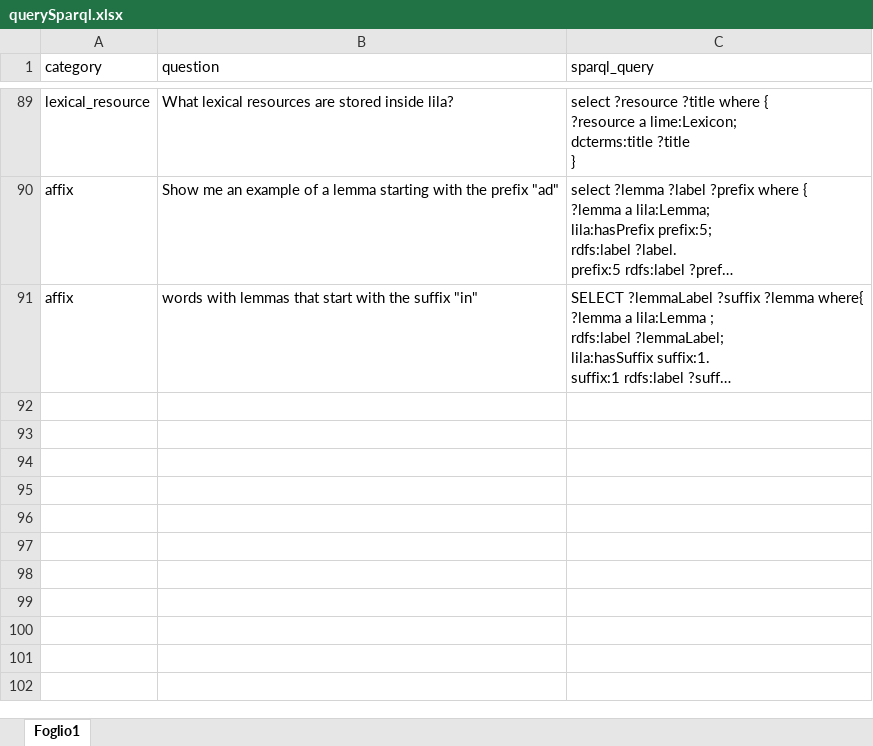
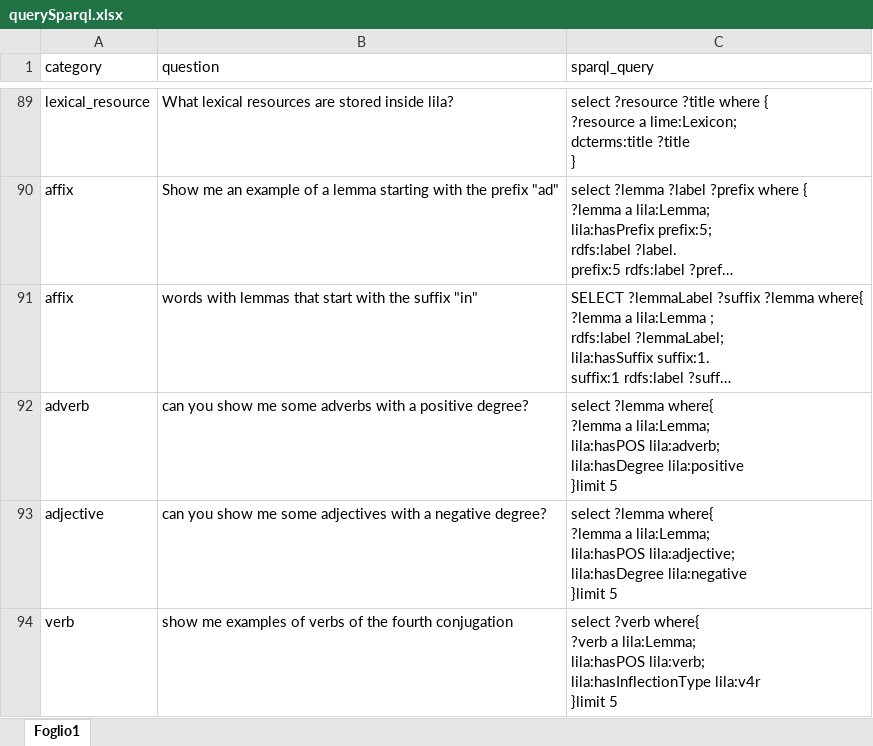
Before and after one commit to lorenzofilitti/SparqlAgent, an Excel workbook: querySparql.xlsx, sheet Foglio1, drawn as a sheet; only a part is shown, gaps mark what is left out; long unchanged cells end in …; values as stored, in another font and other column widths than the file's, no borders; ↵ is a line break in a cell; the diff names each change by its address in the sheet, - before the commit and + after, or states it on an @@ line.

```diff
--- a/querySparql.xlsx (sheet Foglio1)
+++ b/querySparql.xlsx (sheet Foglio1)
+row 92: adverb | can you show me some adverbs with a positive degree? | select ?lemma where{ ↵ ?lemma a lila:Lemma; ↵ lila:hasPOS lila:adverb; ↵ lila:hasDegree lila:positive ↵ }limit 5
+row 93: adjective | can you show me some adjectives with a negative degree? | select ?lemma where{ ↵ ?lemma a lila:Lemma; ↵ lila:hasPOS lila:adjective; ↵ lila:hasDegree lila:negative ↵ }limit 5
+row 94: verb | show me examples of verbs of the fourth conjugation | select ?verb where{ ↵ ?verb a lila:Lemma; ↵ lila:hasPOS lila:verb; ↵ lila:hasInflectionType lila:v4r ↵ }limit 5
```
Also changed, not shown: 5 other files.
